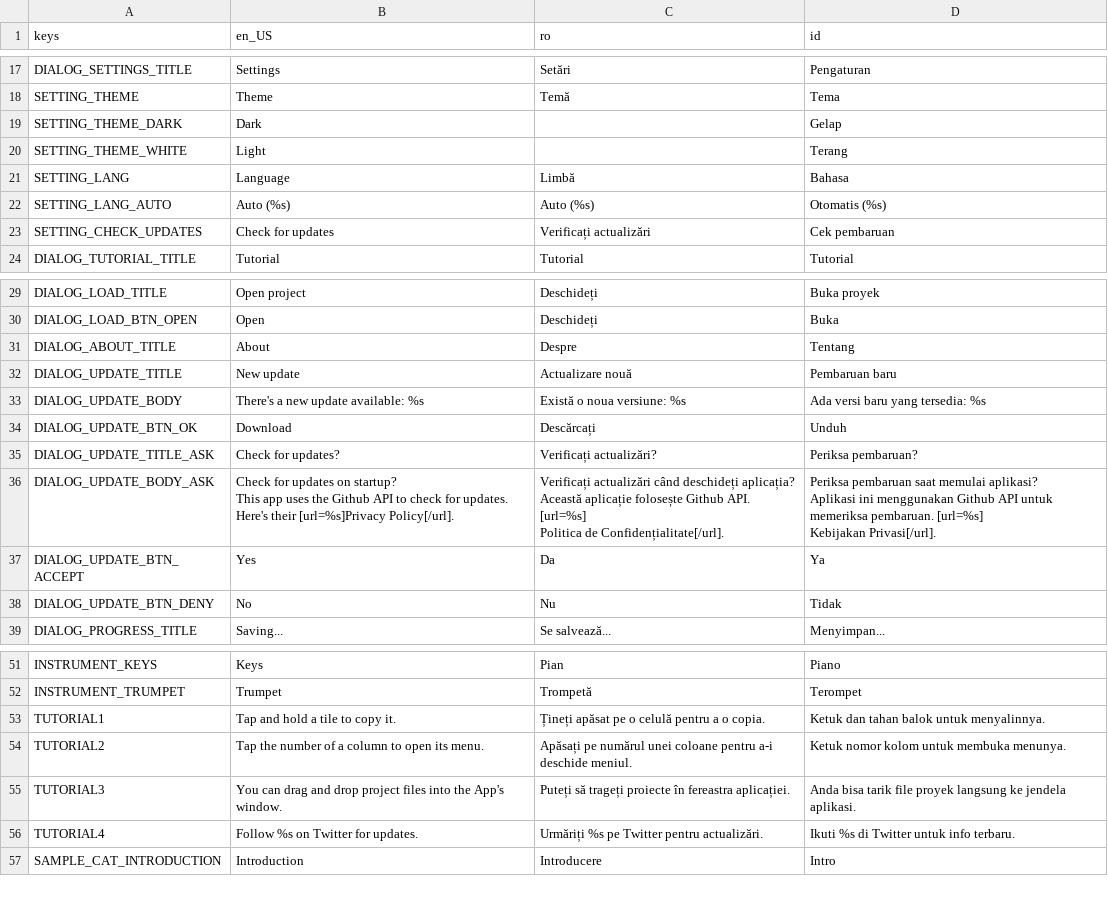
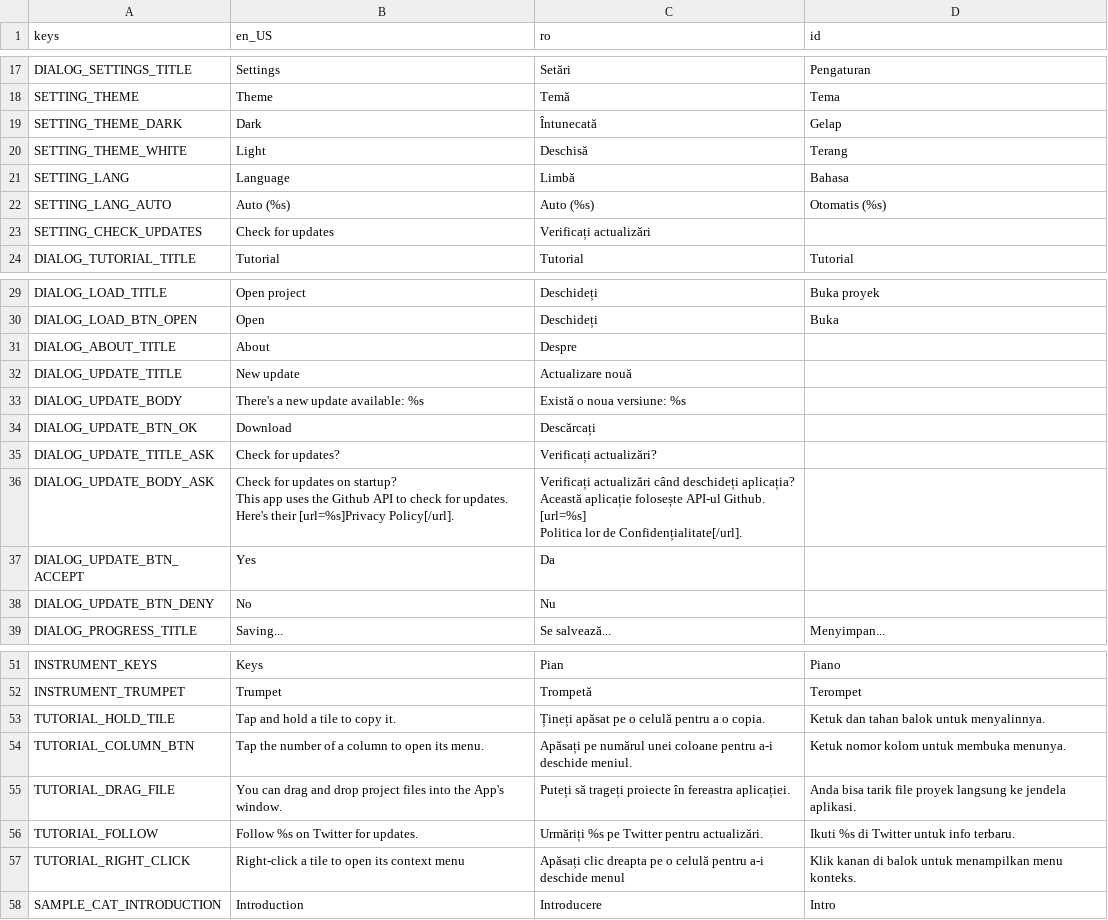
Before and after one commit to pattlebass/Music-DJ, a CSV file: languages/text.csv, drawn as a sheet; only a part is shown, gaps mark what is left out.

Commit message:
Tutorial addition. *used right click*

```diff
--- a/languages/text.csv
+++ b/languages/text.csv
@@ -18,7 +18,7 @@ DIALOG_SETTINGS_TITLE,Settings,Setări,Pengaturan
 SETTING_THEME,Theme,Temă,Tema
-SETTING_THEME_DARK,Dark,,Gelap
-SETTING_THEME_WHITE,Light,,Terang
+SETTING_THEME_DARK,Dark,Întunecată,Gelap
+SETTING_THEME_WHITE,Light,Deschisă,Terang
 SETTING_LANG,Language,Limbă,Bahasa
 SETTING_LANG_AUTO,Auto (%s),Auto (%s),Otomatis (%s)
-SETTING_CHECK_UPDATES,Check for updates,Verificați actualizări,Cek pembaruan
+SETTING_CHECK_UPDATES,Check for updates,Verificați actualizări,
 DIALOG_TUTORIAL_TITLE,Tutorial,Tutorial,Tutorial
@@ -30,15 +30,13 @@ DIALOG_LOAD_TITLE,Open project,Deschideți,Buka proyek
 DIALOG_LOAD_BTN_OPEN,Open,Deschideți,Buka
-DIALOG_ABOUT_TITLE,About,Despre,Tentang
-DIALOG_UPDATE_TITLE,New update,Actualizare nouă,Pembaruan baru
-DIALOG_UPDATE_BODY,There's a new update available: %s,Există o noua versiune: %s,Ada versi baru yang tersedia: %s
-DIALOG_UPDATE_BTN_OK,Download,Descărcați,Unduh
-DIALOG_UPDATE_TITLE_ASK,Check for updates?,Verificați actualizări?,Periksa pembaruan?
-DIALOG_UPDATE_BODY_ASK,"Check for updates on startup?
-This app uses the Github API to check for updates. Here's their [url=%s]Privacy Policy[/url].","Verificați actualizări când deschideți aplicația?
-Această aplicație folosește Github API. [url=%s]
-Politica de Confidențialitate[/url].","Periksa pembaruan saat memulai aplikasi?
-Aplikasi ini menggunakan Github API untuk memeriksa pembaruan. [url=%s]
-Kebijakan Privasi[/url]."
-DIALOG_UPDATE_BTN_ACCEPT,Yes,Da,Ya
-DIALOG_UPDATE_BTN_DENY,No,Nu,Tidak
+DIALOG_ABOUT_TITLE,About,Despre,
+DIALOG_UPDATE_TITLE,New update,Actualizare nouă,
+DIALOG_UPDATE_BODY,There's a new update available: %s,Există o noua versiune: %s,
+DIALOG_UPDATE_BTN_OK,Download,Descărcați,
+DIALOG_UPDATE_TITLE_ASK,Check for updates?,Verificați actualizări?,
+DIALOG_UPDATE_BODY_ASK,"Check for updates on startup?
+This app uses the Github API to check for updates. Here's their [url=%s]Privacy Policy[/url].","Verificați actualizări când deschideți aplicația?
+Această aplicație folosește API-ul Github. [url=%s]
+Politica lor de Confidențialitate[/url].",
+DIALOG_UPDATE_BTN_ACCEPT,Yes,Da,
+DIALOG_UPDATE_BTN_DENY,No,Nu,
 DIALOG_PROGRESS_TITLE,Saving...,Se salvează...,Menyimpan...
@@ -57,6 +55,7 @@ INSTRUMENT_KEYS,Keys,Pian,Piano
 INSTRUMENT_TRUMPET,Trumpet,Trompetă,Terompet
-TUTORIAL1,Tap and hold a tile to copy it.,Țineți apăsat pe o celulă pentru a o copia.,Ketuk dan tahan balok untuk menyalinnya.
-TUTORIAL2,Tap the number of a column to open its menu.,Apăsați pe numărul unei coloane pentru a-i deschide meniul.,Ketuk nomor kolom untuk membuka menunya.
-TUTORIAL3,You can drag and drop project files into the App's window.,Puteți să trageți proiecte în fereastra aplicației.,Anda bisa tarik file proyek langsung ke jendela aplikasi.
-TUTORIAL4,Follow %s on Twitter for updates.,Urmăriți %s pe Twitter pentru actualizări.,Ikuti %s di Twitter untuk info terbaru.
+TUTORIAL_HOLD_TILE,Tap and hold a tile to copy it.,Țineți apăsat pe o celulă pentru a o copia.,Ketuk dan tahan balok untuk menyalinnya.
+TUTORIAL_COLUMN_BTN,Tap the number of a column to open its menu.,Apăsați pe numărul unei coloane pentru a-i deschide meniul.,Ketuk nomor kolom untuk membuka menunya.
+TUTORIAL_DRAG_FILE,You can drag and drop project files into the App's window.,Puteți să trageți proiecte în fereastra aplicației.,Anda bisa tarik file proyek langsung ke jendela aplikasi.
+TUTORIAL_FOLLOW,Follow %s on Twitter for updates.,Urmăriți %s pe Twitter pentru actualizări.,Ikuti %s di Twitter untuk info terbaru.
+TUTORIAL_RIGHT_CLICK,Right-click a tile to open its context menu,Apăsați clic dreapta pe o celulă pentru a-i deschide menul,Klik kanan di balok untuk menampilkan menu konteks.
 SAMPLE_CAT_INTRODUCTION,Introduction,Introducere,Intro
```
